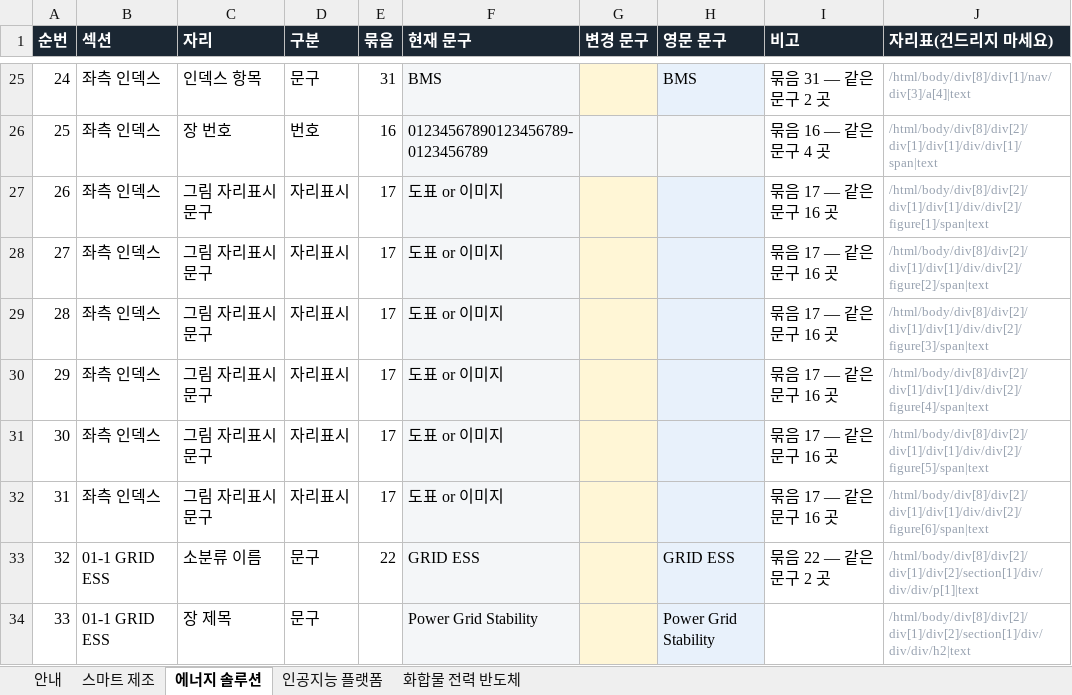
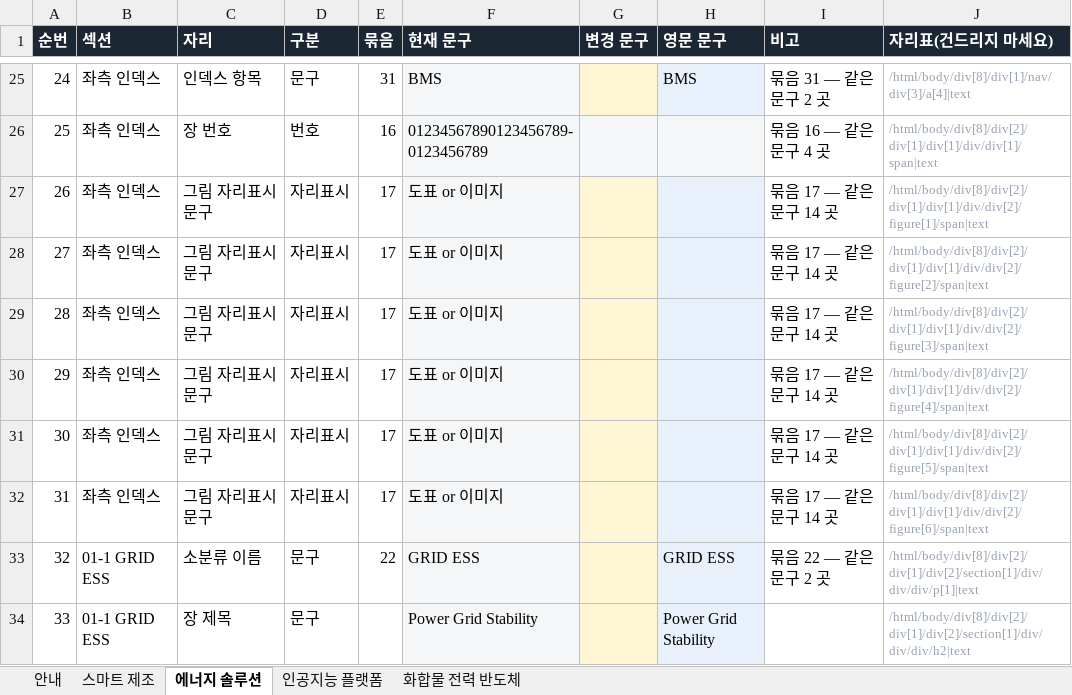
Before and after one commit to 01hye0ne/apro-website, an Excel workbook: content-export/04_사업영역_문구.xlsx, sheet 에너지 솔루션, drawn as a sheet; only a part is shown, gaps mark what is left out; values as stored, in another font and other column widths than the file's, no borders; the diff names each change by its address in the sheet, - before the commit and + after, or states it on an @@ line.

```diff
--- a/content-export/04_사업영역_문구.xlsx (sheet 에너지 솔루션)
+++ b/content-export/04_사업영역_문구.xlsx (sheet 에너지 솔루션)
-I27:I32 (비고): 묶음 17 — 같은 문구 16 곳
+I27:I32 (비고): 묶음 17 — 같은 문구 14 곳
```
Also changed, not shown: sheet 인공지능 플랫폼, sheet 스마트 제조, sheet 화합물 전력 반도체, sheet 안내, 4 other files.
